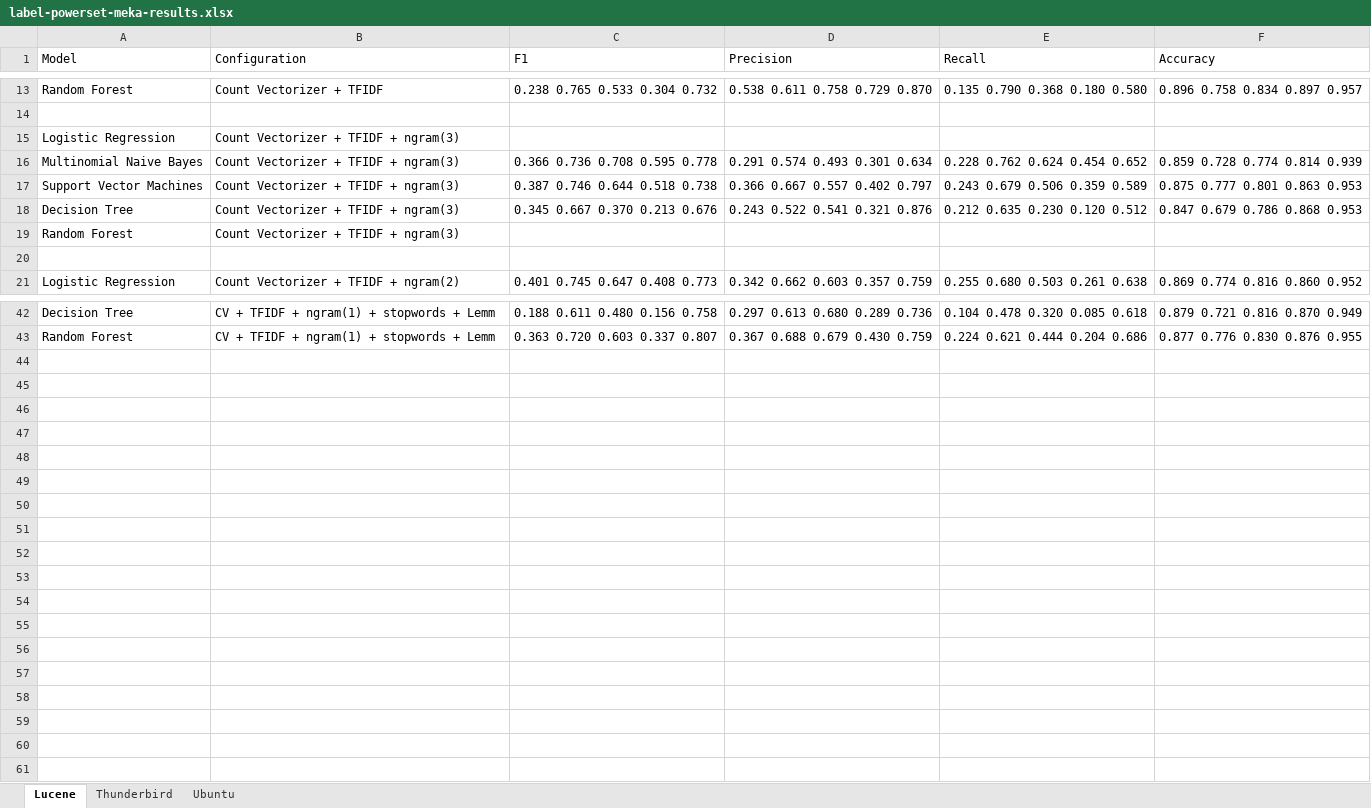
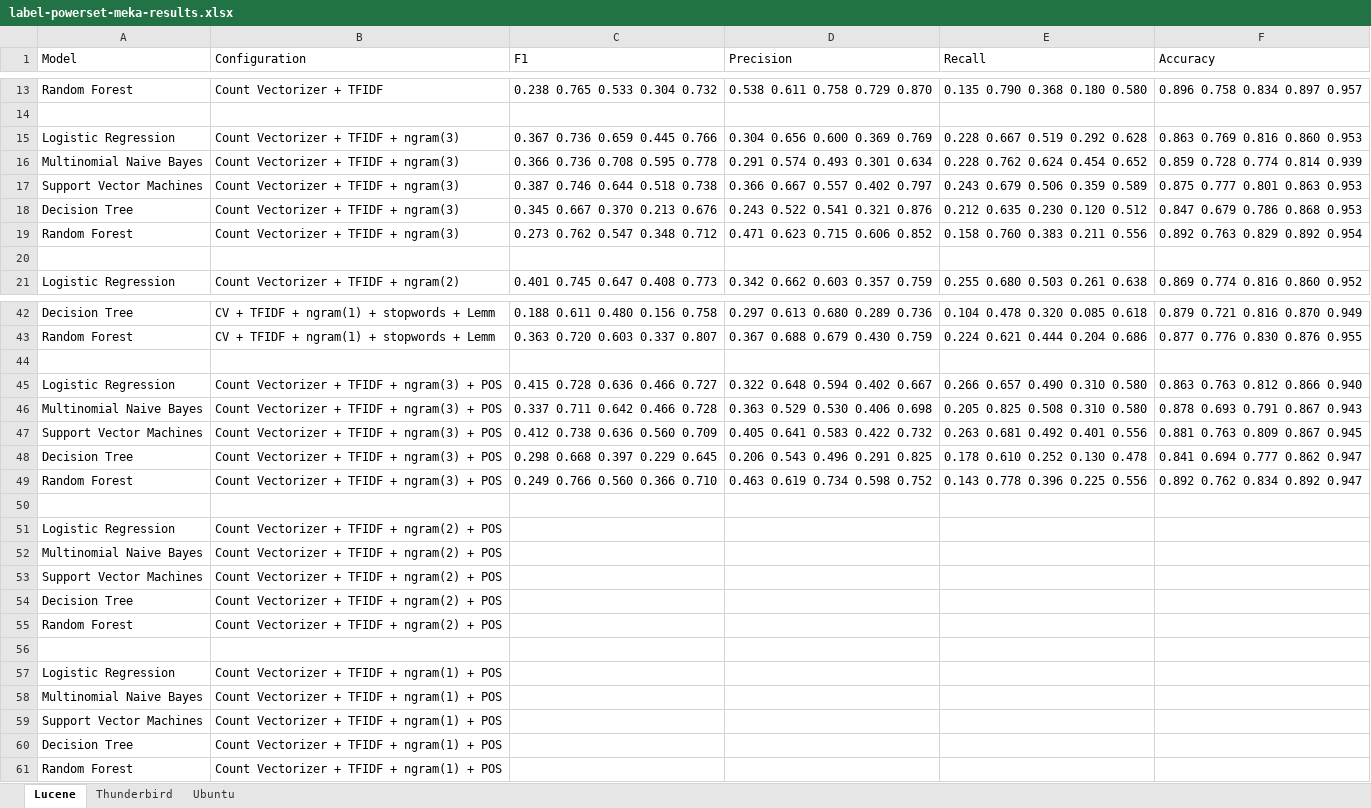
Before and after one commit to ansin218/master-thesis, an Excel workbook: thesis-fine-grained-classification/label-powerset/label-powerset-meka-results.xlsx, sheet Lucene, drawn as a sheet; only a part is shown, gaps mark what is left out; values as stored, in another font and other column widths than the file's, no borders; the diff names each change by its address in the sheet, - before the commit and + after, or states it on an @@ line.

```diff
--- a/thesis-fine-grained-classification/label-powerset/label-powerset-meka-results.xlsx (sheet Lucene)
+++ b/thesis-fine-grained-classification/label-powerset/label-powerset-meka-results.xlsx (sheet Lucene)
-C15 (F1): (empty)
+C15 (F1): 0.367 0.736 0.659 0.445 0.766
-D15 (Precision): (empty)
+D15 (Precision): 0.304 0.656 0.600 0.369 0.769
-E15 (Recall): (empty)
+E15 (Recall): 0.228 0.667 0.519 0.292 0.628
-F15 (Accuracy): (empty)
+F15 (Accuracy): 0.863 0.769 0.816 0.860 0.953
-C19 (F1): (empty)
+C19 (F1): 0.273 0.762 0.547 0.348 0.712
-D19 (Precision): (empty)
+D19 (Precision): 0.471 0.623 0.715 0.606 0.852
-E19 (Recall): (empty)
+E19 (Recall): 0.158 0.760 0.383 0.211 0.556
-F19 (Accuracy): (empty)
+F19 (Accuracy): 0.892 0.763 0.829 0.892 0.954
+row 44: (empty)
+row 45: Logistic Regression | Count Vectorizer + TFIDF + ngram(3) + POS | 0.415 0.728 0.636 0.466 0.727 | 0.322 0.648 0.594 0.402 0.667 | 0.266 0.657 0.490 0.310 0.580 | 0.863 0.763 0.812 0.866 0.940
+row 46: Multinomial Naive Bayes | Count Vectorizer + TFIDF + ngram(3) + POS | 0.337 0.711 0.642 0.466 0.728 | 0.363 0.529 0.530 0.406 0.698 | 0.205 0.825 0.508 0.310 0.580 | 0.878 0.693 0.791 0.867 0.943
+row 47: Support Vector Machines | Count Vectorizer + TFIDF + ngram(3) + POS | 0.412 0.738 0.636 0.560 0.709 | 0.405 0.641 0.583 0.422 0.732 | 0.263 0.681 0.492 0.401 0.556 | 0.881 0.763 0.809 0.867 0.945
+row 48: Decision Tree | Count Vectorizer + TFIDF + ngram(3) + POS | 0.298 0.668 0.397 0.229 0.645 | 0.206 0.543 0.496 0.291 0.825 | 0.178 0.610 0.252 0.130 0.478 | 0.841 0.694 0.777 0.862 0.947
+row 49: Random Forest | Count Vectorizer + TFIDF + ngram(3) + POS | 0.249 0.766 0.560 0.366 0.710 | 0.463 0.619 0.734 0.598 0.752 | 0.143 0.778 0.396 0.225 0.556 | 0.892 0.762 0.834 0.892 0.947
+row 50: (empty)
+row 51: Logistic Regression | Count Vectorizer + TFIDF + ngram(2) + POS
+row 52: Multinomial Naive Bayes | Count Vectorizer + TFIDF + ngram(2) + POS
+row 53: Support Vector Machines | Count Vectorizer + TFIDF + ngram(2) + POS
+row 54: Decision Tree | Count Vectorizer + TFIDF + ngram(2) + POS
+row 55: Random Forest | Count Vectorizer + TFIDF + ngram(2) + POS
+row 56: (empty)
+row 57: Logistic Regression | Count Vectorizer + TFIDF + ngram(1) + POS
+row 58: Multinomial Naive Bayes | Count Vectorizer + TFIDF + ngram(1) + POS
+row 59: Support Vector Machines | Count Vectorizer + TFIDF + ngram(1) + POS
+row 60: Decision Tree | Count Vectorizer + TFIDF + ngram(1) + POS
+row 61: Random Forest | Count Vectorizer + TFIDF + ngram(1) + POS
```
Also changed, not shown: sheet Thunderbird, sheet Ubuntu, 8 other files.
